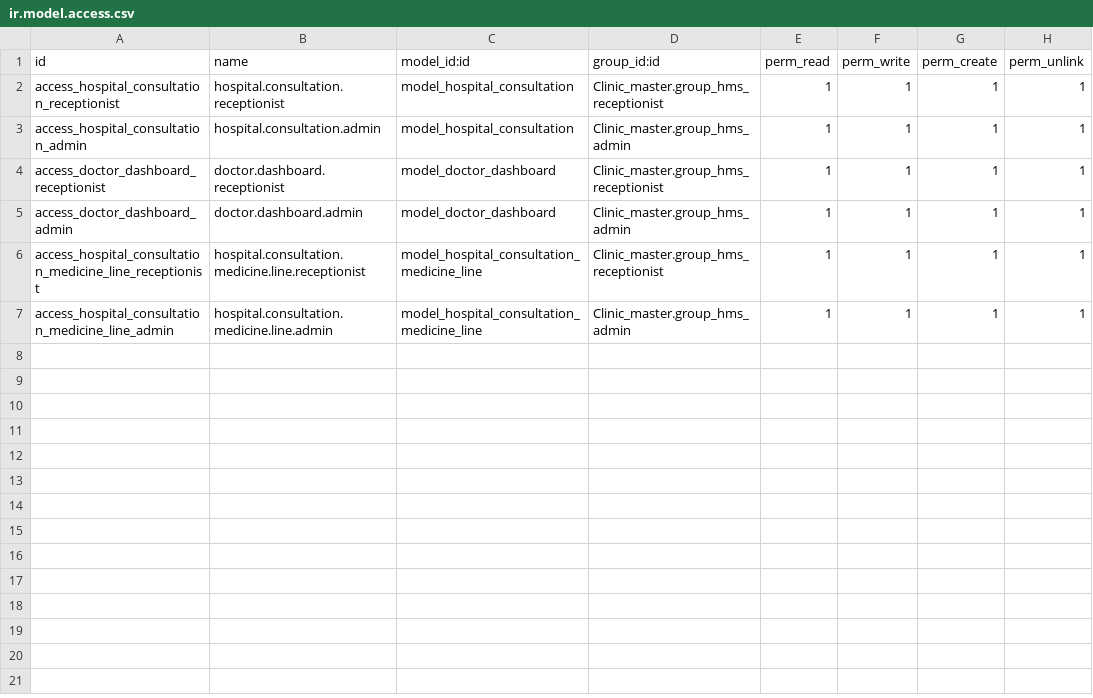
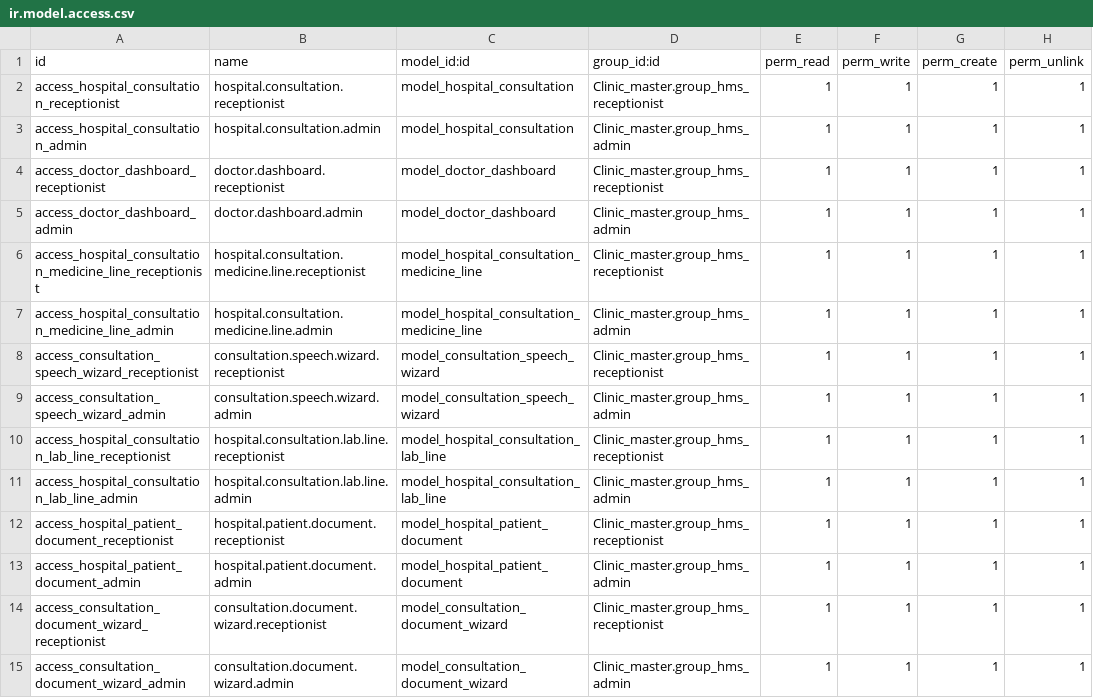
Before and after one commit to Hudsonsoftwares/HMS_Nimya, a CSV file: consultation_management/security/ir.model.access.csv, drawn as a sheet; the diff names each change by its address in the sheet, - before the commit and + after, or states it on an @@ line.

```diff
--- a/consultation_management/security/ir.model.access.csv
+++ b/consultation_management/security/ir.model.access.csv
+row 8: access_consultation_speech_wizard_receptionist | consultation.speech.wizard.receptionist | model_consultation_speech_wizard | Clinic_master.group_hms_receptionist | 1 | 1 | 1 | 1
+row 9: access_consultation_speech_wizard_admin | consultation.speech.wizard.admin | model_consultation_speech_wizard | Clinic_master.group_hms_admin | 1 | 1 | 1 | 1
+row 10: access_hospital_consultation_lab_line_receptionist | hospital.consultation.lab.line.receptionist | model_hospital_consultation_lab_line | Clinic_master.group_hms_receptionist | 1 | 1 | 1 | 1
+row 11: access_hospital_consultation_lab_line_admin | hospital.consultation.lab.line.admin | model_hospital_consultation_lab_line | Clinic_master.group_hms_admin | 1 | 1 | 1 | 1
+row 12: access_hospital_patient_document_receptionist | hospital.patient.document.receptionist | model_hospital_patient_document | Clinic_master.group_hms_receptionist | 1 | 1 | 1 | 1
+row 13: access_hospital_patient_document_admin | hospital.patient.document.admin | model_hospital_patient_document | Clinic_master.group_hms_admin | 1 | 1 | 1 | 1
+row 14: access_consultation_document_wizard_receptionist | consultation.document.wizard.receptionist | model_consultation_document_wizard | Clinic_master.group_hms_receptionist | 1 | 1 | 1 | 1
+row 15: access_consultation_document_wizard_admin | consultation.document.wizard.admin | model_consultation_document_wizard | Clinic_master.group_hms_admin | 1 | 1 | 1 | 1
```
Also changed, not shown: 4 other files.
